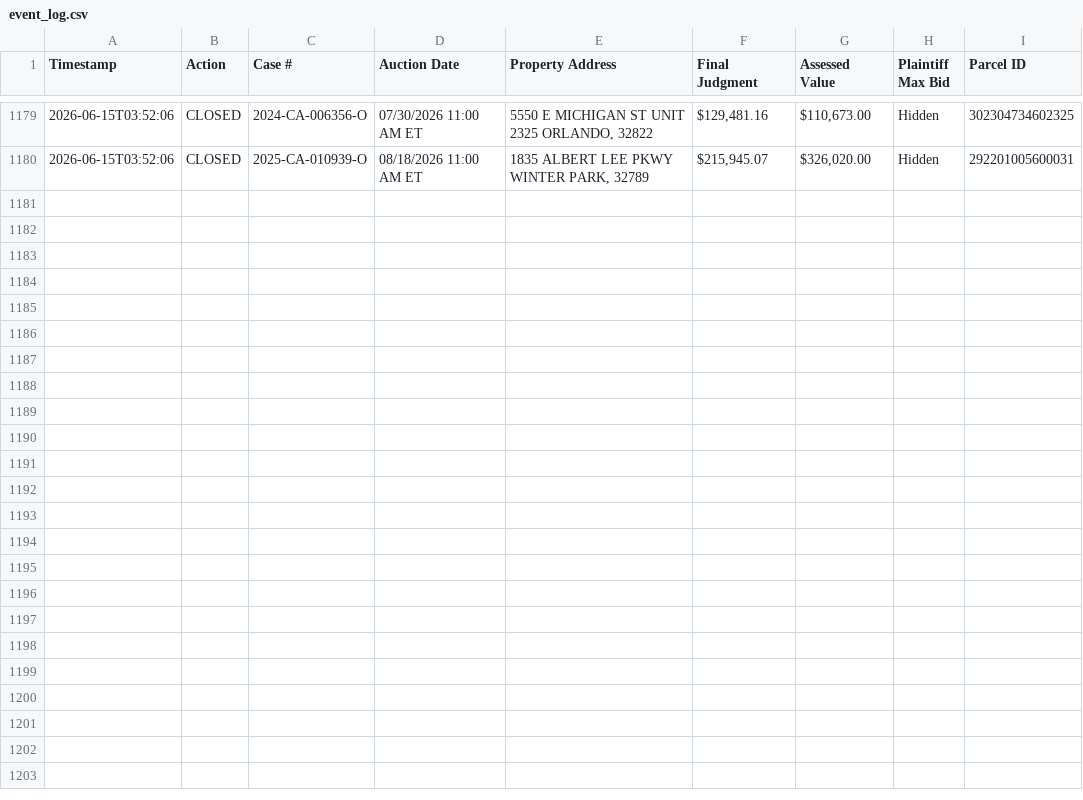
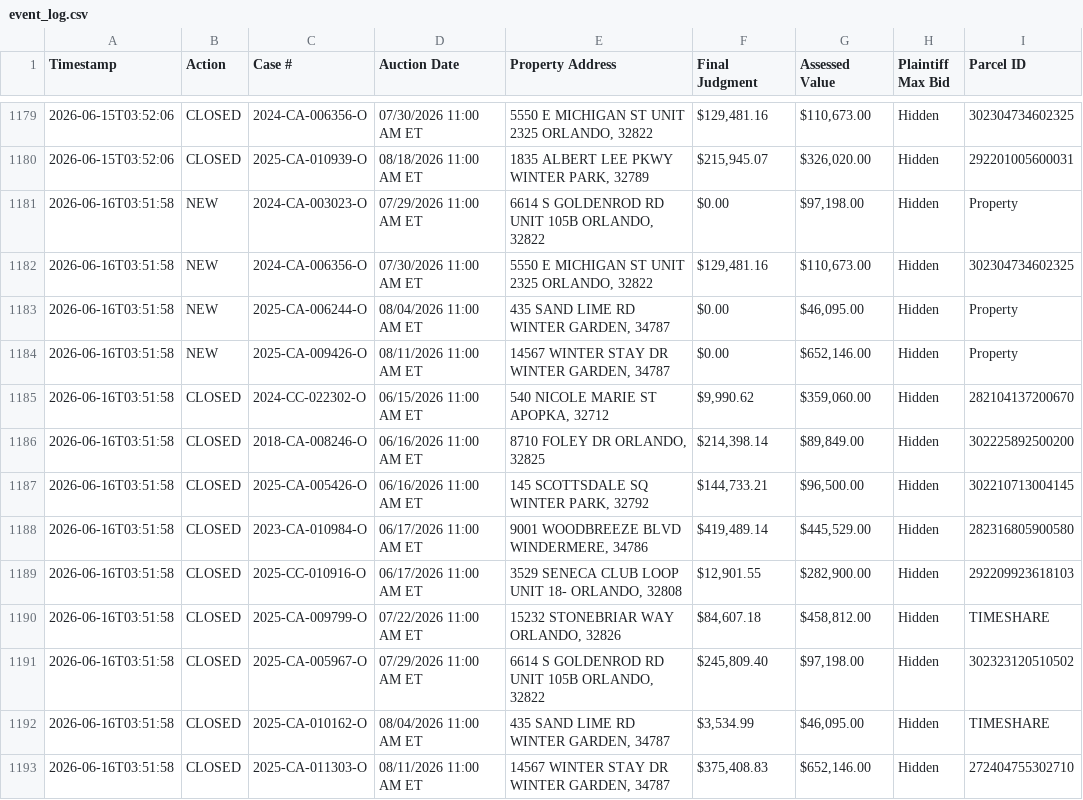
Before and after one commit to figlesias7/Realforeclose-Orange, a CSV file: data/event_log.csv, drawn as a sheet; only a part is shown, gaps mark what is left out.

```diff
--- a/data/event_log.csv
+++ b/data/event_log.csv
@@ -1180 +1180,14 @@ Timestamp,Action,Case #,Auction Date,Property Address,Final Judgment,Assessed Va
 2026-06-15T03:52:06,CLOSED,2025-CA-010939-O,08/18/2026 11:00 AM ET,"1835 ALBERT LEE PKWY WINTER PARK, 32789","$215,945.07","$326,020.00",Hidden,292201005600031
+2026-06-16T03:51:58,NEW,2024-CA-003023-O,07/29/2026 11:00 AM ET,"6614 S GOLDENROD RD UNIT 105B ORLANDO, 32822",$0.00,"$97,198.00",Hidden,Property
+2026-06-16T03:51:58,NEW,2024-CA-006356-O,07/30/2026 11:00 AM ET,"5550 E MICHIGAN ST UNIT 2325 ORLANDO, 32822","$129,481.16","$110,673.00",Hidden,302304734602325
+2026-06-16T03:51:58,NEW,2025-CA-006244-O,08/04/2026 11:00 AM ET,"435 SAND LIME RD WINTER GARDEN, 34787",$0.00,"$46,095.00",Hidden,Property
+2026-06-16T03:51:58,NEW,2025-CA-009426-O,08/11/2026 11:00 AM ET,"14567 WINTER STAY DR WINTER GARDEN, 34787",$0.00,"$652,146.00",Hidden,Property
+2026-06-16T03:51:58,CLOSED,2024-CC-022302-O,06/15/2026 11:00 AM ET,"540 NICOLE MARIE ST APOPKA, 32712","$9,990.62","$359,060.00",Hidden,282104137200670
+2026-06-16T03:51:58,CLOSED,2018-CA-008246-O,06/16/2026 11:00 AM ET,"8710 FOLEY DR ORLANDO, 32825","$214,398.14","$89,849.00",Hidden,302225892500200
+2026-06-16T03:51:58,CLOSED,2025-CA-005426-O,06/16/2026 11:00 AM ET,"145 SCOTTSDALE SQ WINTER PARK, 32792","$144,733.21","$96,500.00",Hidden,302210713004145
+2026-06-16T03:51:58,CLOSED,2023-CA-010984-O,06/17/2026 11:00 AM ET,"9001 WOODBREEZE BLVD WINDERMERE, 34786","$419,489.14","$445,529.00",Hidden,282316805900580
+2026-06-16T03:51:58,CLOSED,2025-CC-010916-O,06/17/2026 11:00 AM ET,"3529 SENECA CLUB LOOP UNIT 18- ORLANDO, 32808","$12,901.55","$282,900.00",Hidden,292209923618103
+2026-06-16T03:51:58,CLOSED,2025-CA-009799-O,07/22/2026 11:00 AM ET,"15232 STONEBRIAR WAY ORLANDO, 32826","$84,607.18","$458,812.00",Hidden,TIMESHARE
+2026-06-16T03:51:58,CLOSED,2025-CA-005967-O,07/29/2026 11:00 AM ET,"6614 S GOLDENROD RD UNIT 105B ORLANDO, 32822","$245,809.40","$97,198.00",Hidden,302323120510502
+2026-06-16T03:51:58,CLOSED,2025-CA-010162-O,08/04/2026 11:00 AM ET,"435 SAND LIME RD WINTER GARDEN, 34787","$3,534.99","$46,095.00",Hidden,TIMESHARE
+2026-06-16T03:51:58,CLOSED,2025-CA-011303-O,08/11/2026 11:00 AM ET,"14567 WINTER STAY DR WINTER GARDEN, 34787","$375,408.83","$652,146.00",Hidden,272404755302710
```
Also changed, not shown: data/all_seen.csv, 3 other files.
